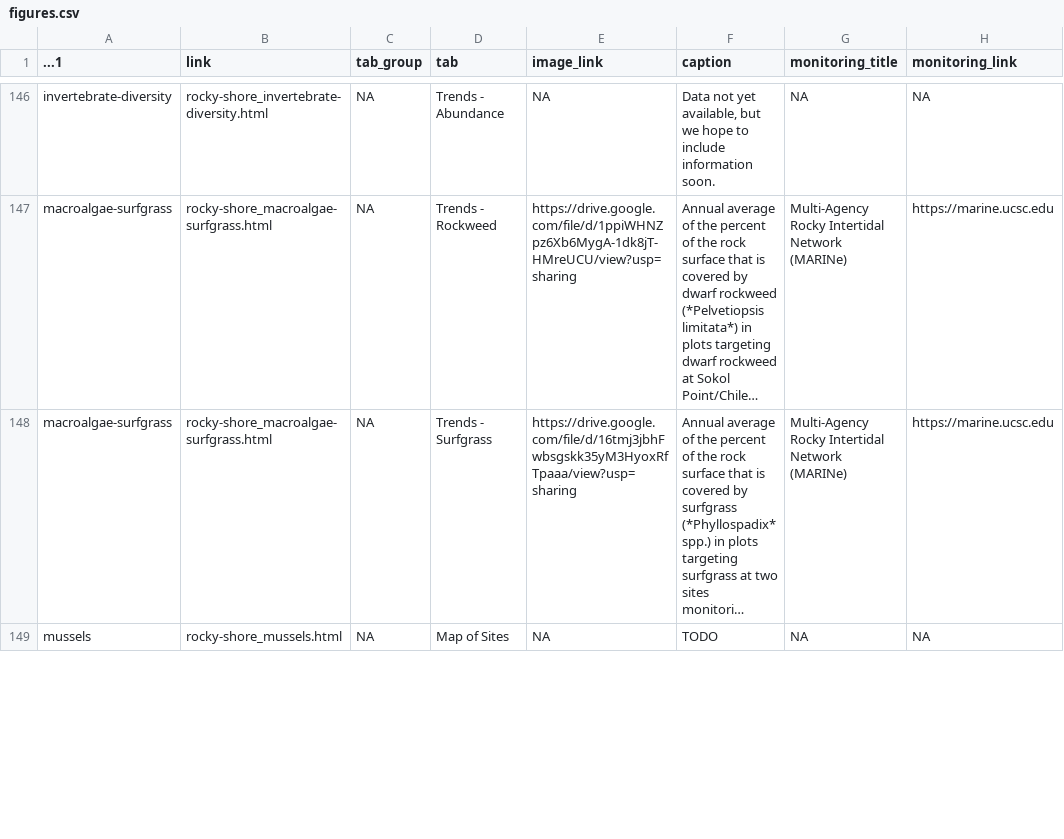
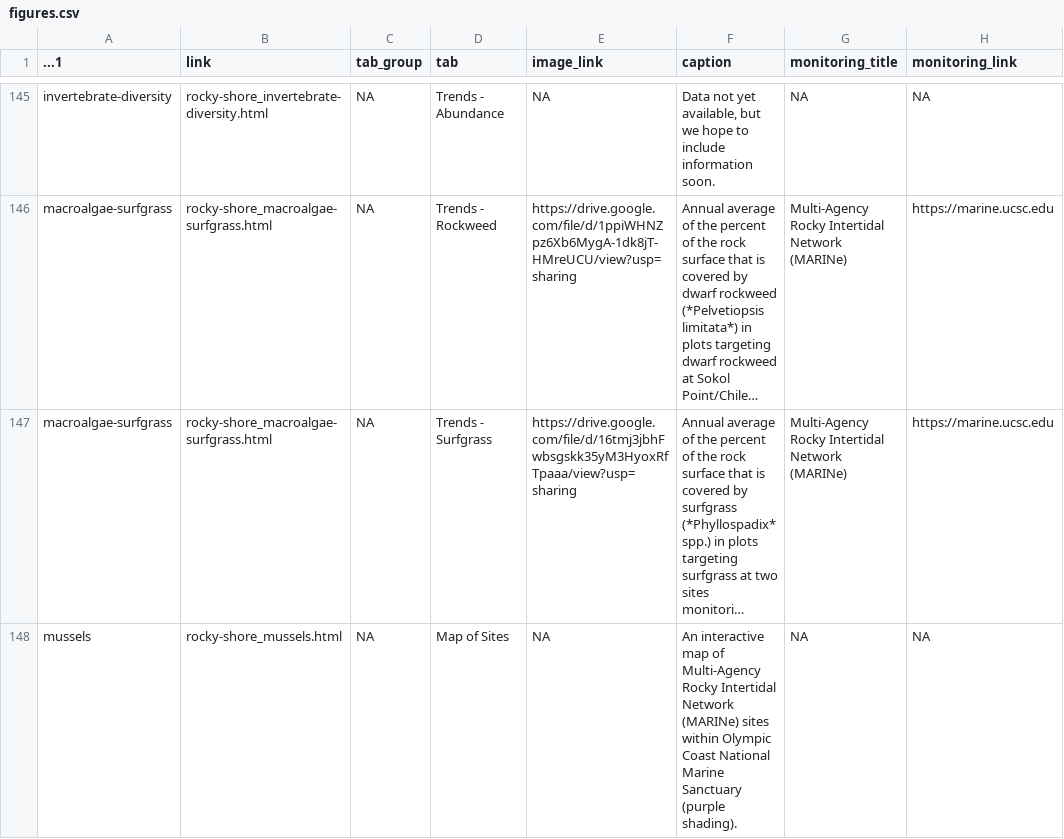
Before and after one commit to noaa-onms/ocnms, a CSV file: data/gsheets/figures.csv, drawn as a sheet; only a part is shown, gaps mark what is left out; long unchanged cells end in …; addresses are those after the commit; the diff covers the shown part only; the diff names each change by its address in the sheet, - before the commit and + after, or states it on an @@ line.

```diff
--- a/data/gsheets/figures.csv
+++ b/data/gsheets/figures.csv
-F148 (caption): TODO
+F148 (caption): An interactive map of Multi-Agency Rocky Intertidal Network (MARINe) sites within Olympic Coast National Marine Sanctuary (purple shading).
```
Also changed, not shown: 1 removed row and 5 edited cells elsewhere in this file, data/gsheets/modals.csv, 3 other files.
